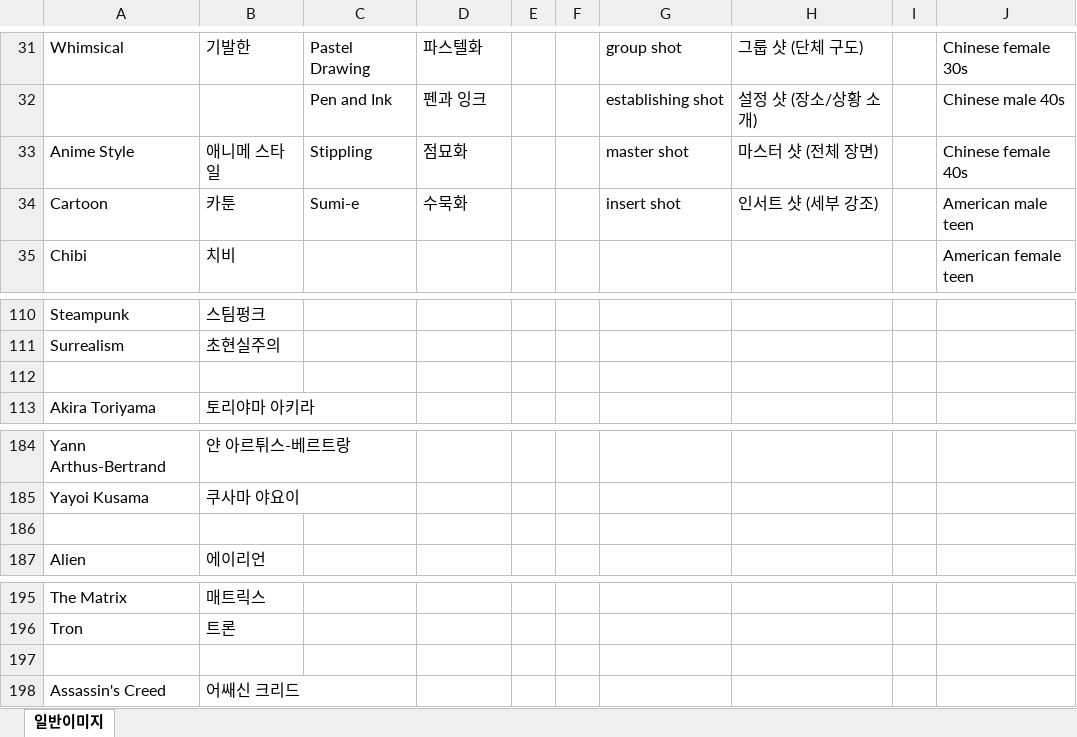
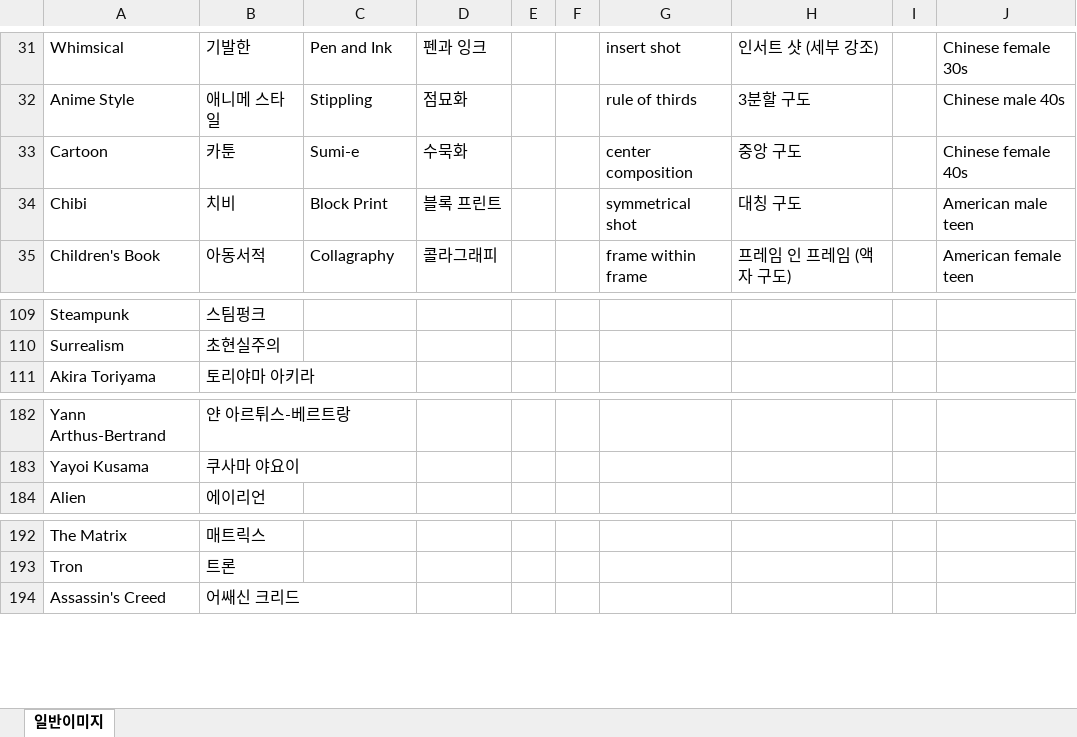
Before and after one commit to dokbun2/aifinew, an Excel workbook: 블록화 항목별 키워드(일반 이미지).xlsx, sheet 일반이미지, drawn as a sheet; only a part is shown, gaps mark what is left out; values as stored, in another font and other column widths than the file's, no cell formats; rows hold the shown columns only; the diff covers the shown part only; the diff names each change by its address in the sheet, - before the commit and + after, or states it on an @@ line.

```diff
--- a/블록화 항목별 키워드(일반 이미지).xlsx (sheet 일반이미지)
+++ b/블록화 항목별 키워드(일반 이미지).xlsx (sheet 일반이미지)
-C31: Pastel Drawing
+C31: Pen and Ink
-D31: 파스텔화
+D31: 펜과 잉크
-G31: group shot
+G31: insert shot
-H31: 그룹 샷 (단체 구도)
+H31: 인서트 샷 (세부 강조)
-A32: (empty)
+A32: Anime Style
-B32: (empty)
+B32: 애니메 스타일
-C32: Pen and Ink
+C32: Stippling
-D32: 펜과 잉크
+D32: 점묘화
-G32: establishing shot
+G32: rule of thirds
-H32: 설정 샷 (장소/상황 소개)
+H32: 3분할 구도
-A33: Anime Style
+A33: Cartoon
-B33: 애니메 스타일
+B33: 카툰
-C33: Stippling
+C33: Sumi-e
-D33: 점묘화
+D33: 수묵화
-G33: master shot
+G33: center composition
-H33: 마스터 샷 (전체 장면)
+H33: 중앙 구도
-A34: Cartoon
+A34: Chibi
-B34: 카툰
+B34: 치비
-C34: Sumi-e
+C34: Block Print
-D34: 수묵화
+D34: 블록 프린트
-G34: insert shot
+G34: symmetrical shot
-H34: 인서트 샷 (세부 강조)
+H34: 대칭 구도
-A35: Chibi
+A35: Children's Book
-B35: 치비
+B35: 아동서적
-C35: (empty)
+C35: Collagraphy
-D35: (empty)
+D35: 콜라그래피
-G35: (empty)
+G35: frame within frame
-H35: (empty)
+H35: 프레임 인 프레임 (액자 구도)
-row 112: (empty)
-row 186: (empty)
-row 197: (empty)
```
Also changed, not shown: 1 removed row and 304 edited cells elsewhere in this sheet, cell formats, 1 other file.
